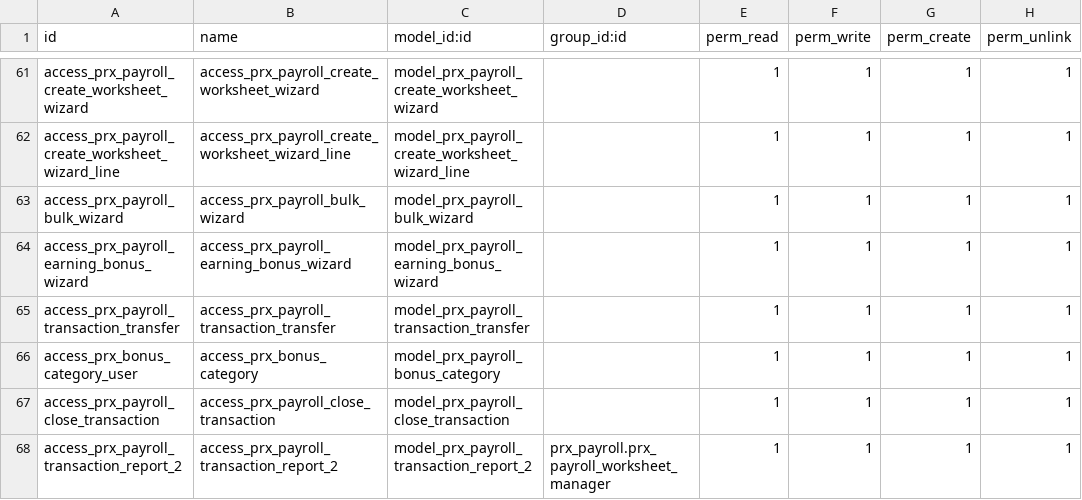
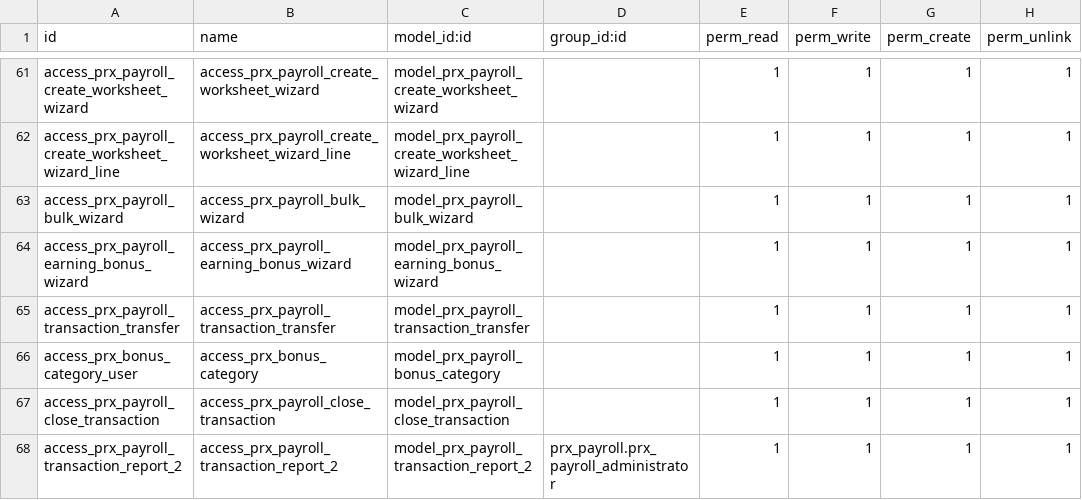
Before and after one commit to tenamurvelashvili/grdc, a CSV file: prx_payroll/security/ir.model.access.csv, drawn as a sheet; only a part is shown, gaps mark what is left out.

```diff
--- a/prx_payroll/security/ir.model.access.csv
+++ b/prx_payroll/security/ir.model.access.csv
@@ -67,2 +67,2 @@ access_prx_bonus_category_user,access_prx_bonus_category,model_prx_payroll_bonus
 access_prx_payroll_close_transaction,access_prx_payroll_close_transaction,model_prx_payroll_close_transaction,,1,1,1,1
-access_prx_payroll_transaction_report_2,access_prx_payroll_transaction_report_2,model_prx_payroll_transaction_report_2,prx_payroll.prx_payroll_worksheet_manager,1,1,1,1
+access_prx_payroll_transaction_report_2,access_prx_payroll_transaction_report_2,model_prx_payroll_transaction_report_2,prx_payroll.prx_payroll_administrator,1,1,1,1
```
Also changed, not shown: 1 other file.
